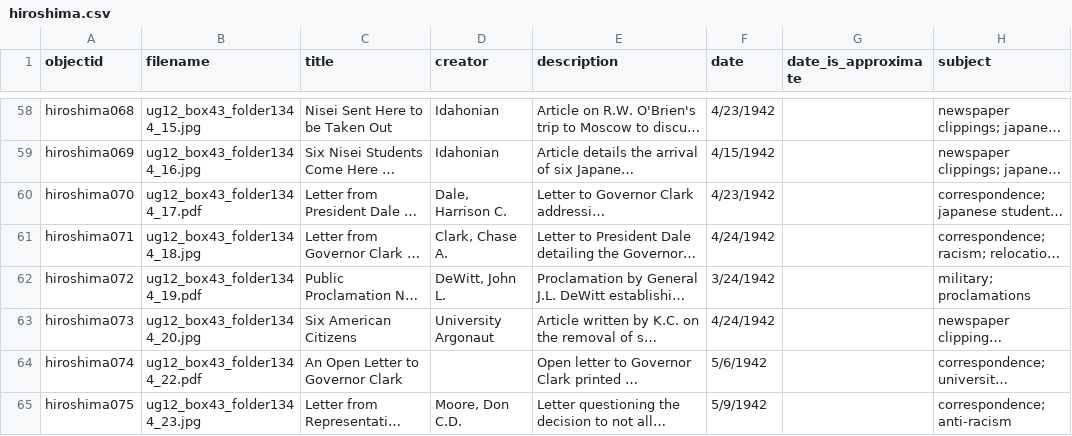
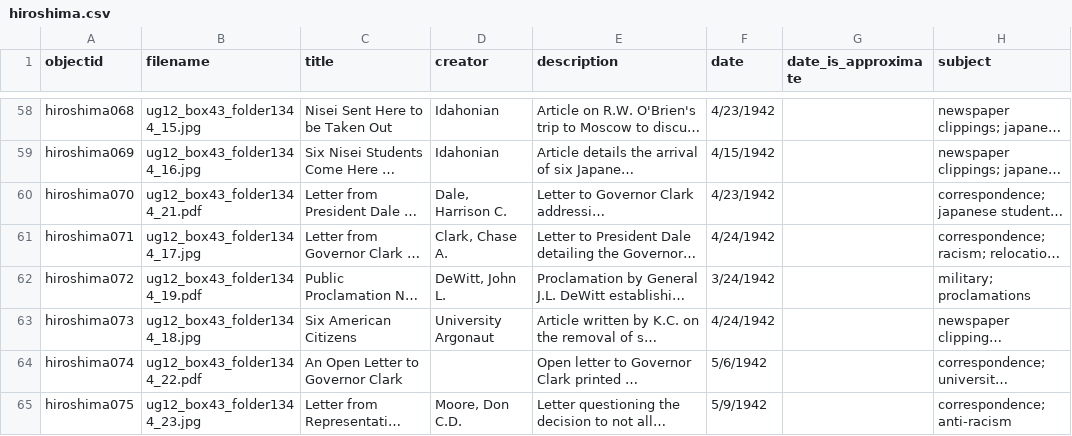
Before and after one commit to uidaholib/collectionbuilder-sa-spec-exhibits, a CSV file: _data/hiroshima.csv, drawn as a sheet; only a part is shown, gaps mark what is left out; long unchanged cells end in …; the diff names each change by its address in the sheet, - before the commit and + after, or states it on an @@ line.

Commit message:
Update hiroshima.csv

```diff
--- a/_data/hiroshima.csv
+++ b/_data/hiroshima.csv
-B60 (filename): ug12_box43_folder1344_17.pdf
+B60 (filename): ug12_box43_folder1344_21.pdf
-B61 (filename): ug12_box43_folder1344_18.jpg
+B61 (filename): ug12_box43_folder1344_17.jpg
-B63 (filename): ug12_box43_folder1344_20.jpg
+B63 (filename): ug12_box43_folder1344_18.jpg
```
